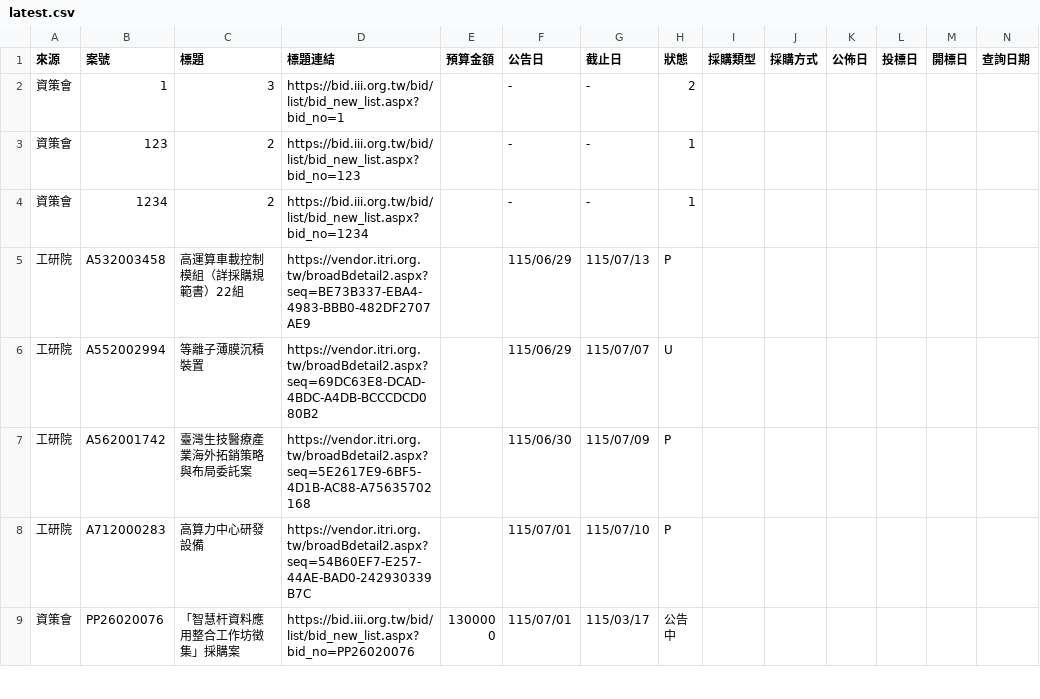
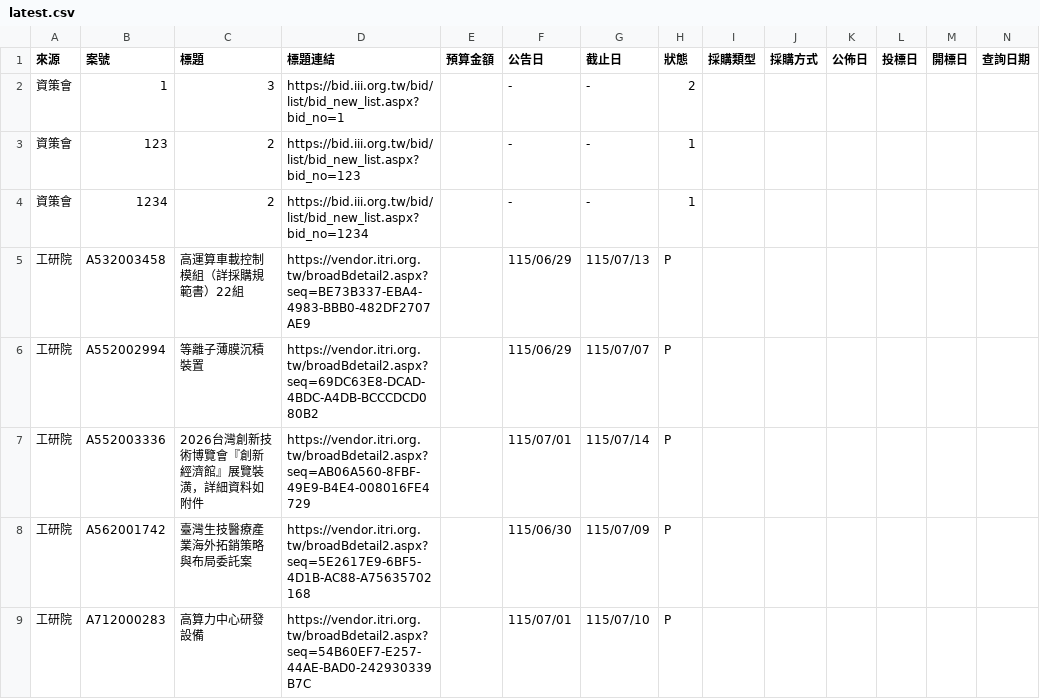
Before and after one commit to espresso3568/bitwin, a CSV file: data/latest.csv, drawn as a sheet; only a part is shown; the shorter side is filled out with more unchanged rows; rows hold the shown columns only; the diff names each change by its address in the sheet, - before the commit and + after, or states it on an @@ line.

```diff
--- a/data/latest.csv
+++ b/data/latest.csv
-H6 (狀態): U
+H6 (狀態): P
+row 7: 工研院 | A552003336 | 2026台灣創新技術博覽會『創新經濟館』展覽裝潢，詳細資料如附件 | https://vendor.itri.org.tw/broadBdetail2.aspx?seq=AB06A560-8FBF-49E9-B4E4-008016FE4729 |  | 115/07/01 | 115/07/14 | P
```
Also changed, not shown: data/三站標案_20260701.csv, 3 other files.
